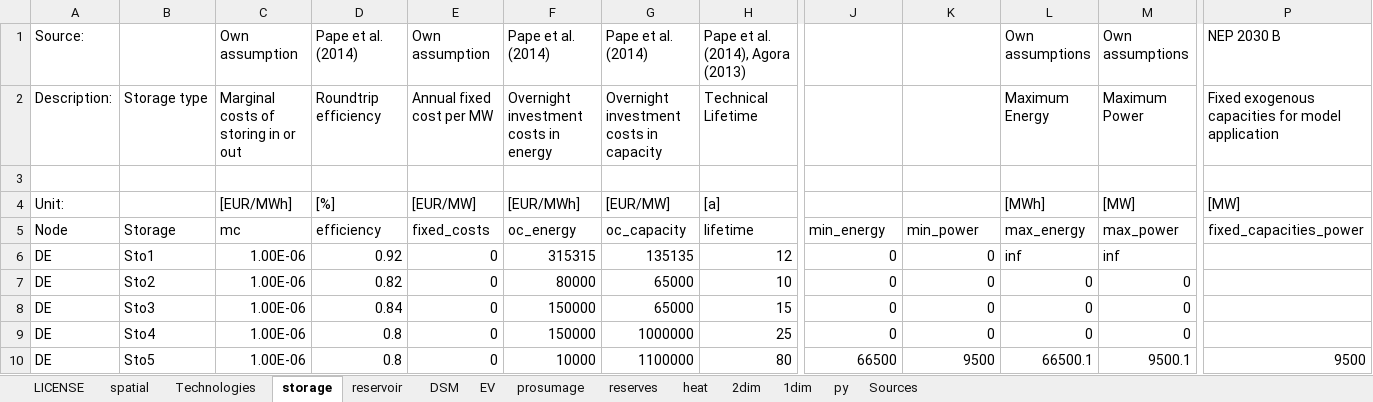
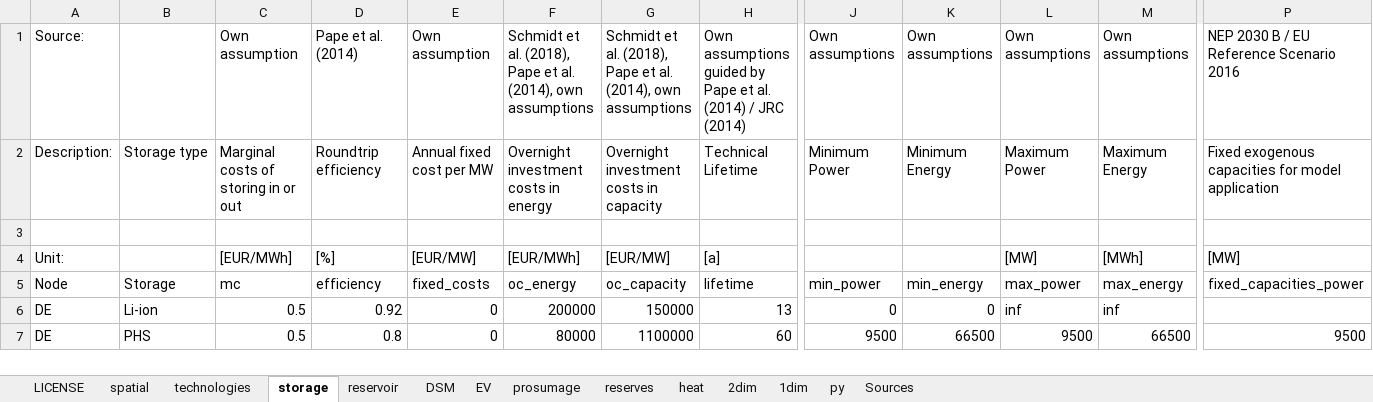
Before and after one commit to ElsevierSoftwareX/SOFTX_2020_75, an Excel workbook: dieterpy/templates/basicmodeldata/data_input.xlsx, sheet storage, drawn as a sheet; only a part is shown, gaps mark what is left out; values as stored, in another font and other column widths than the file's, no cell formats; removed rows and columns are numbered as before the commit, all else as after; rows hold the shown columns only; the diff covers the shown part only; the diff names each change by its address in the sheet, - before the commit and + after, or states it on an @@ line.

```diff
--- a/dieterpy/templates/basicmodeldata/data_input.xlsx (sheet storage)
+++ b/dieterpy/templates/basicmodeldata/data_input.xlsx (sheet storage)
-sheet tab: Technologies
+sheet tab: technologies
-F1: Pape et al. (2014)
+F1: Schmidt et al. (2018), Pape et al. (2014), own assumptions
-G1: Pape et al. (2014)
+G1: Schmidt et al. (2018), Pape et al. (2014), own assumptions
-H1: Pape et al. (2014), Agora (2013)
+H1: Own assumptions guided by Pape et al. (2014) / JRC (2014)
-J1: (empty)
+J1: Own assumptions
-K1: (empty)
+K1: Own assumptions
-P1: NEP 2030 B
+P1: NEP 2030 B / EU Reference Scenario 2016
-J2: (empty)
+J2: Minimum Power
-K2: (empty)
+K2: Minimum Energy
-L2: Maximum Energy
+L2: Maximum Power
-M2: Maximum Power
+M2: Maximum Energy
-L4: [MWh]
+L4: [MW]
-M4: [MW]
+M4: [MWh]
-J5: min_energy
+J5: min_power
-K5: min_power
+K5: min_energy
-L5: max_energy
+L5: max_power
-M5: max_power
+M5: max_energy
-B6: Sto1
+B6: Li-ion
-C6: 1.00E-06
+C6: 0.5
-F6: 315315
+F6: 200000
-G6: 135135
+G6: 150000
-H6: 12
+H6: 13
-row 7: DE | Sto2 | 1.00E-06 | 0.82 | 0 | 80000 | 65000 | 10 | 0 | 0 | 0 | 0
-row 8: DE | Sto3 | 1.00E-06 | 0.84 | 0 | 150000 | 65000 | 15 | 0 | 0 | 0 | 0
-row 9: DE | Sto4 | 1.00E-06 | 0.8 | 0 | 150000 | 1000000 | 25 | 0 | 0 | 0 | 0
-B7: Sto5
+B7: PHS
-C7: 1.00E-06
+C7: 0.5
-F7: 10000
+F7: 80000
-H7: 80
+H7: 60
-J7: 66500
+J7: 9500
-K7: 9500
+K7: 66500
-L7: 66500.1
+L7: 9500
-M7: 9500.1
+M7: 66500
```
Also changed, not shown: 45 removed rows and 239 edited cells elsewhere in this sheet, sheet technologies, sheet reservoir, sheet Sources, sheet spatial, cell formats, formulas that keep their value, charts or pictures, 5 other files.
